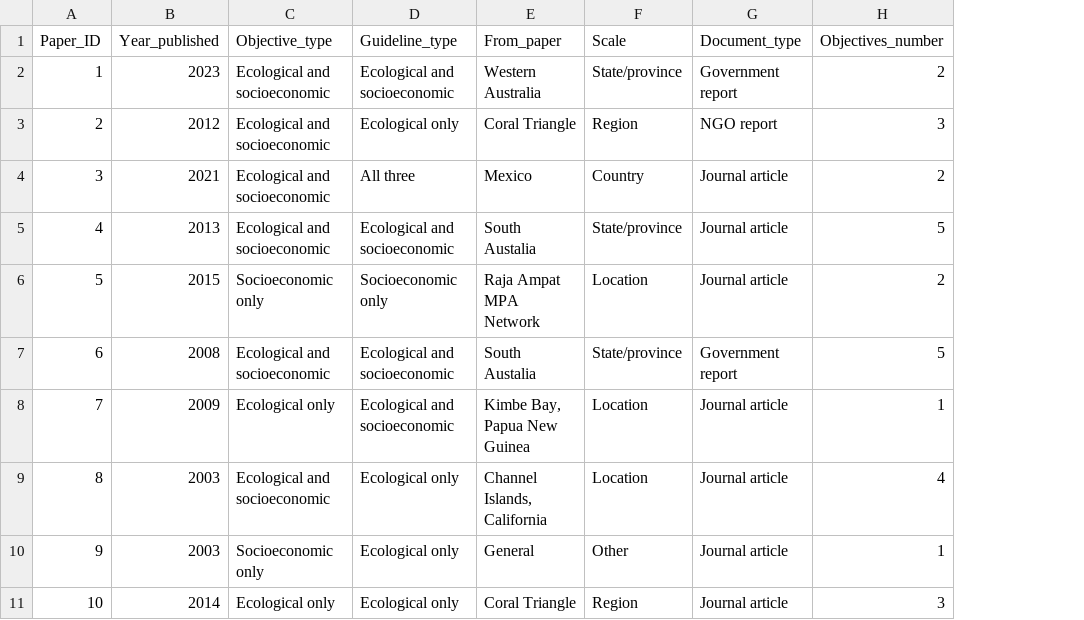
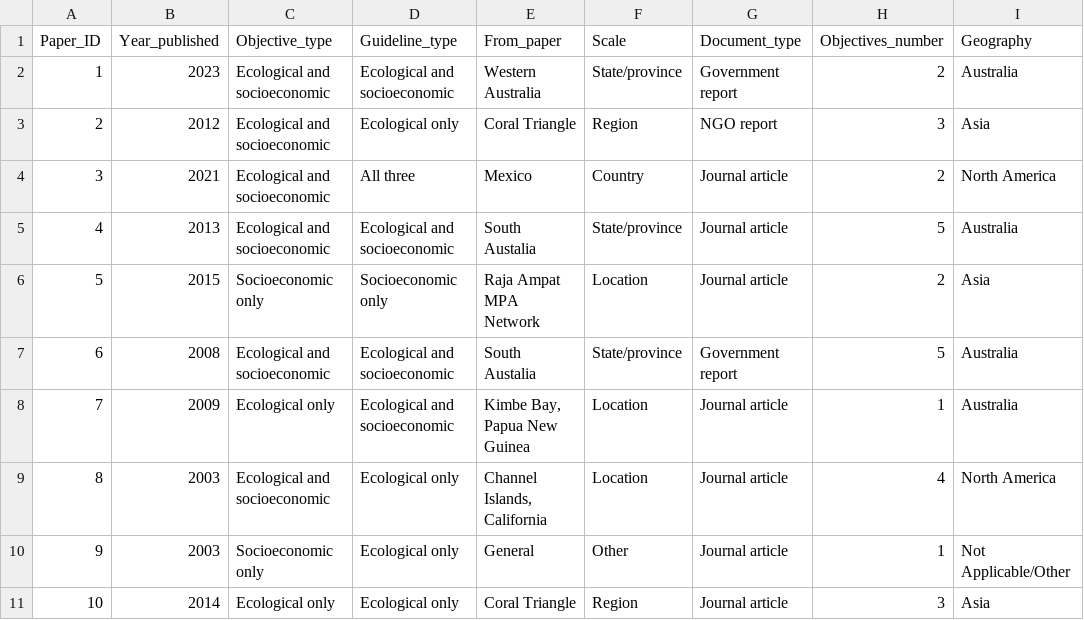
Before and after one commit to alessiacosta/MPA-guidelines-analysis, a CSV file: Data/profile.csv, drawn as a sheet; only a part is shown; the diff names each change by its address in the sheet, - before the commit and + after, or states it on an @@ line.

Commit message:
Added a plot with geography

```diff
--- a/Data/profile.csv
+++ b/Data/profile.csv
+column I (Geography), rows 2-11: Australia | Asia | North America | Australia | Asia | Australia | Australia | North America | Not Applicable/Other | Asia
```
Also changed, not shown: 3 other files.
